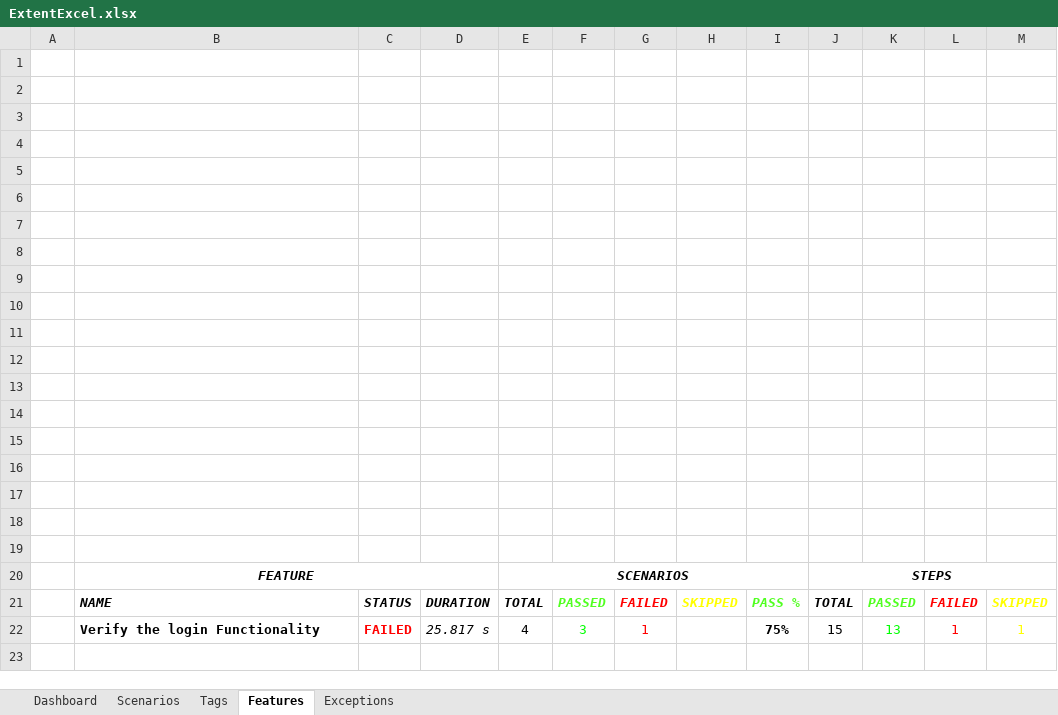
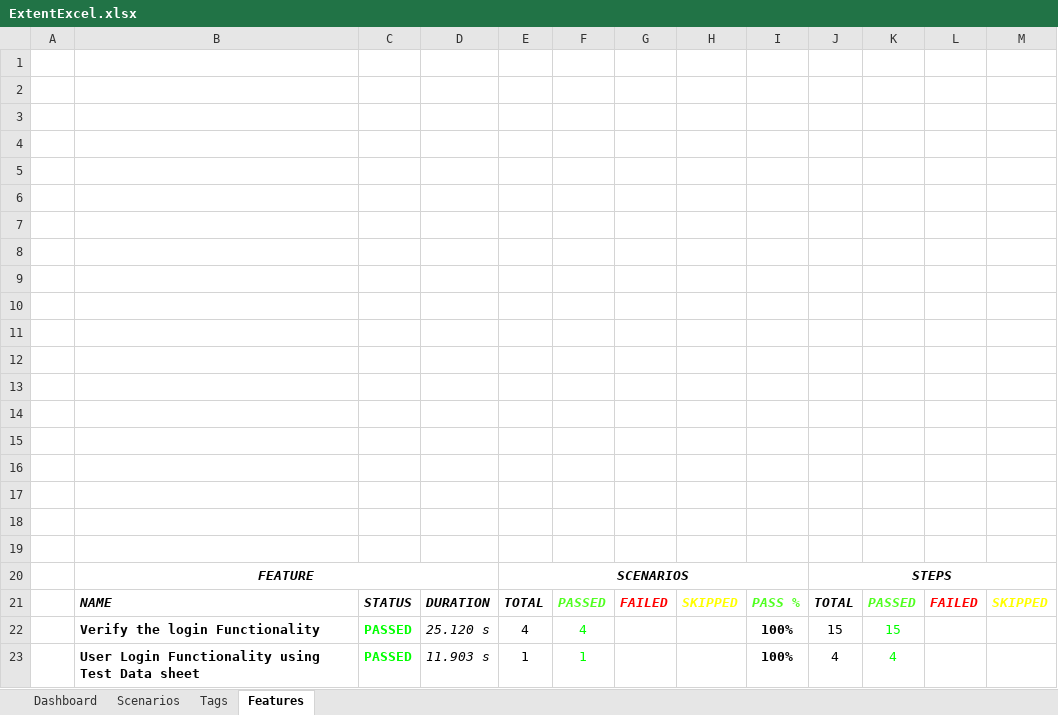
Before and after one commit to surajsalunkhe/CucumberSeleniumTestNG, an Excel workbook: test-output/Excel/ExtentExcel.xlsx, sheet Features, drawn as a sheet; values as stored, in another font and other column widths than the file's, no borders; charts and pictures not drawn; removed rows and columns are numbered as before the commit, all else as after; the diff names each change by its address in the sheet, - before the commit and + after, or states it on an @@ line.

```diff
--- a/test-output/Excel/ExtentExcel.xlsx (sheet Features)
+++ b/test-output/Excel/ExtentExcel.xlsx (sheet Features)
-sheet tab: Exceptions
-row 22:  | Verify the login Functionality | FAILED | 25.817 s | 4 | 3 | 1 |  | 75% | 15 | 13 | 1 | 1
+row 22:  | Verify the login Functionality | PASSED | 25.120 s | 4 | 4 |  |  | 100% | 15 | 15
+row 23:  | User Login Functionality using Test Data sheet | PASSED | 11.903 s | 1 | 1 |  |  | 100% | 4 | 4
```
Also changed, not shown: sheet Tags, sheet Scenarios, sheet Dashboard, charts or pictures, 13 other files.
